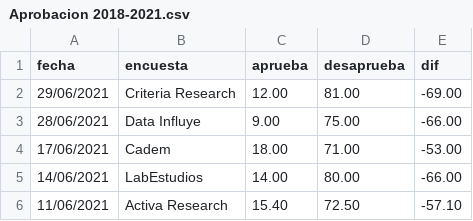
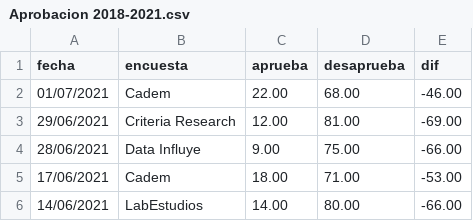
Before and after one commit to tresquintos/candidatos, a CSV file: Aprobacion 2018-2021.csv, drawn as a sheet; only a part is shown; the shorter side is filled out with more unchanged rows; the diff names each change by its address in the sheet, - before the commit and + after, or states it on an @@ line.

Commit message:
Add files via upload

```diff
--- a/Aprobacion 2018-2021.csv
+++ b/Aprobacion 2018-2021.csv
+row 2: 01/07/2021 | Cadem | 22.00 | 68.00 | -46.00
```
